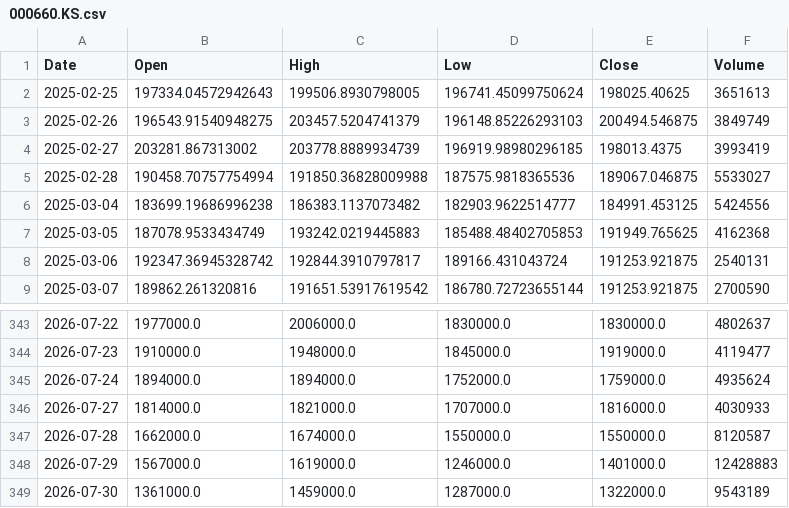
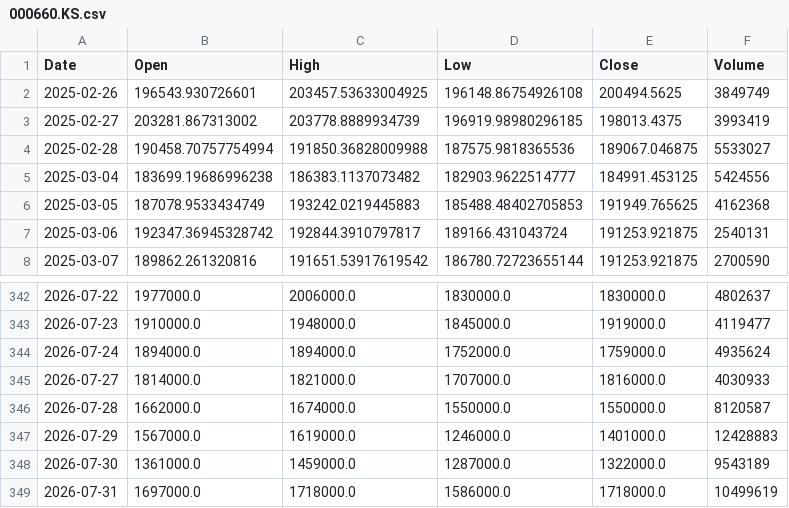
Before and after one commit to amars78/findata, a CSV file: data/000660.KS.csv, drawn as a sheet; only a part is shown, gaps mark what is left out.

```diff
--- a/data/000660.KS.csv
+++ b/data/000660.KS.csv
@@ -1,4 +1,3 @@
 Date,Open,High,Low,Close,Volume
-2025-02-25,197334.04572942643,199506.8930798005,196741.45099750624,198025.40625,3651613
-2025-02-26,196543.91540948275,203457.5204741379,196148.85226293103,200494.546875,3849749
+2025-02-26,196543.930726601,203457.53633004925,196148.86754926108,200494.5625,3849749
 2025-02-27,203281.867313002,203778.8889934739,196919.98980296185,198013.4375,3993419
@@ -349 +348,2 @@ Date,Open,High,Low,Close,Volume
 2026-07-30,1361000.0,1459000.0,1287000.0,1322000.0,9543189
+2026-07-31,1697000.0,1718000.0,1586000.0,1718000.0,10499619
```
Also changed, not shown: data/005930.KS.csv, data/035720.KS.csv, 4 other files.
